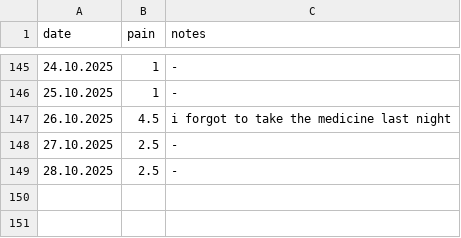
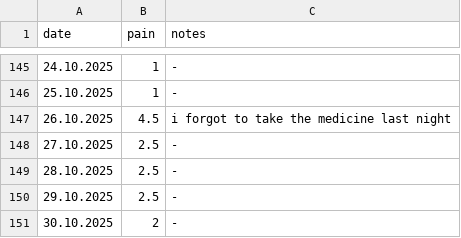
Before and after one commit to gungorMetehan/my_df, a CSV file: dfs/as.csv, drawn as a sheet; only a part is shown, gaps mark what is left out; the diff names each change by its address in the sheet, - before the commit and + after, or states it on an @@ line.

Commit message:
Update as.csv

```diff
--- a/dfs/as.csv
+++ b/dfs/as.csv
+row 150: 29.10.2025 | 2.5 | -
+row 151: 30.10.2025 | 2 | -
```
